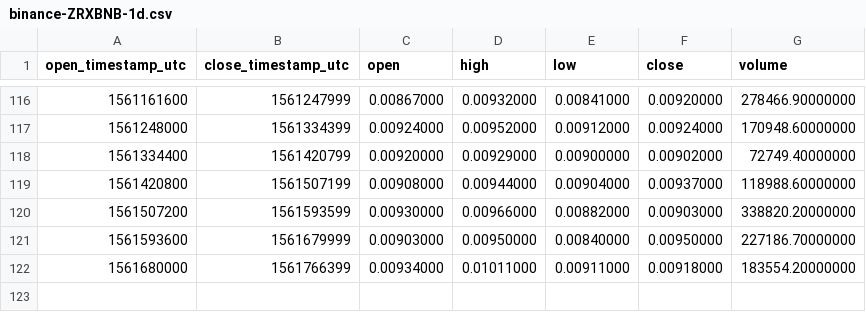
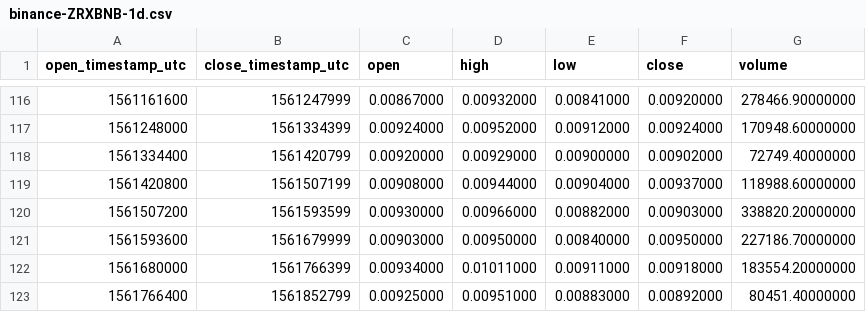
Before and after one commit to cryptobigbro/binance-ZRXBNB, a CSV file: binance-ZRXBNB-1d.csv, drawn as a sheet; only a part is shown, gaps mark what is left out; the diff names each change by its address in the sheet, - before the commit and + after, or states it on an @@ line.

```diff
--- a/binance-ZRXBNB-1d.csv
+++ b/binance-ZRXBNB-1d.csv
+row 123: 1561766400 | 1561852799 | 0.00925000 | 0.00951000 | 0.00883000 | 0.00892000 | 80451.40000000
```
Also changed, not shown: binance-ZRXBNB-1h.csv.
